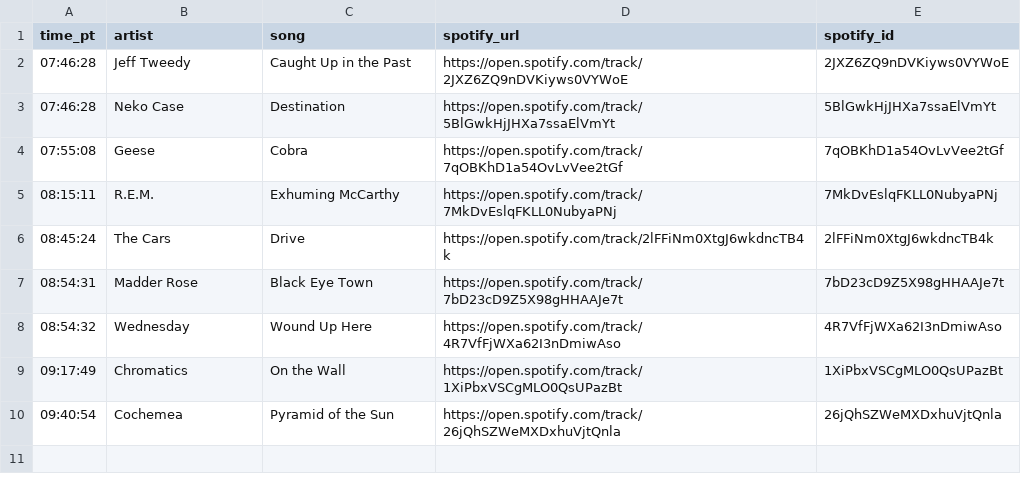
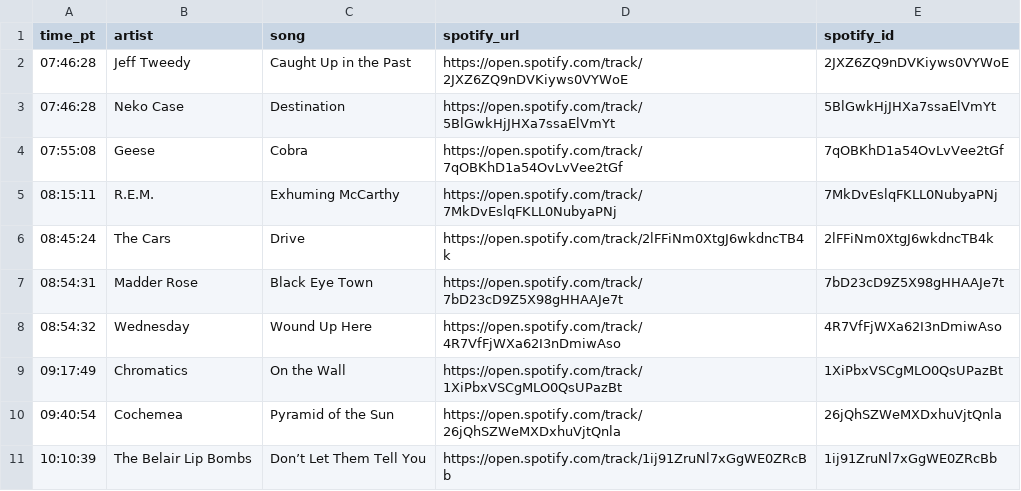
Before and after one commit to dsundt/kexp-john-playlist, a CSV file: data/daily/2025-10-02.csv, drawn as a sheet.

```diff
--- a/data/daily/2025-10-02.csv
+++ b/data/daily/2025-10-02.csv
@@ -10 +10,2 @@ time_pt,artist,song,spotify_url,spotify_id
 09:40:54,Cochemea,Pyramid of the Sun,https://open.spotify.com/track/26jQhSZWeMXDxhuVjtQnla,26jQhSZWeMXDxhuVjtQnla
+10:10:39,The Belair Lip Bombs,Don’t Let Them Tell You,https://open.spotify.com/track/1ij91ZruNl7xGgWE0ZRcBb,1ij91ZruNl7xGgWE0ZRcBb
```
Also changed, not shown: 2 other files.
